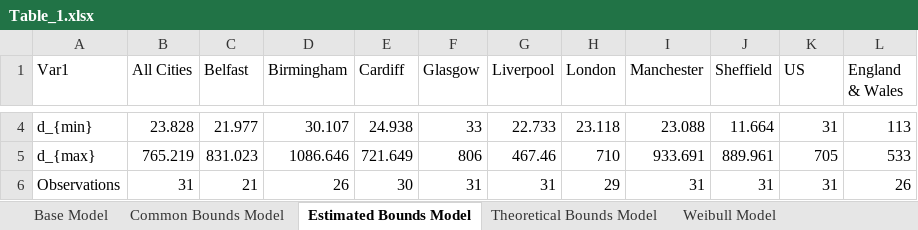
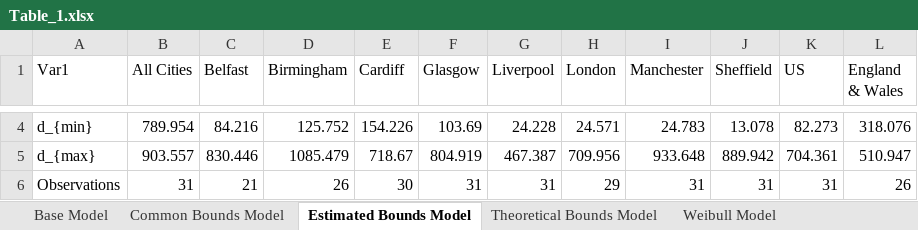
Before and after one commit to maxschr90/Schroeder-et-al.-2021--How-long-do-pandemics-last-, an Excel workbook: Figures/Table_1.xlsx, sheet Estimated Bounds Model, drawn as a sheet; only a part is shown, gaps mark what is left out; values as stored, in another font and other column widths than the file's, no borders; the diff covers the shown part only; the diff names each change by its address in the sheet, - before the commit and + after, or states it on an @@ line.

```diff
--- a/Figures/Table_1.xlsx (sheet Estimated Bounds Model)
+++ b/Figures/Table_1.xlsx (sheet Estimated Bounds Model)
-B4 (All Cities): 23.828
+B4 (All Cities): 789.954
-C4 (Belfast): 21.977
+C4 (Belfast): 84.216
-D4 (Birmingham): 30.107
+D4 (Birmingham): 125.752
-E4 (Cardiff): 24.938
+E4 (Cardiff): 154.226
-F4 (Glasgow): 33
+F4 (Glasgow): 103.69
-G4 (Liverpool): 22.733
+G4 (Liverpool): 24.228
-H4 (London): 23.118
+H4 (London): 24.571
-I4 (Manchester): 23.088
+I4 (Manchester): 24.783
-J4 (Sheffield): 11.664
+J4 (Sheffield): 13.078
-K4 (US): 31
+K4 (US): 82.273
-L4 (England & Wales): 113
+L4 (England & Wales): 318.076
-B5 (All Cities): 765.219
+B5 (All Cities): 903.557
-C5 (Belfast): 831.023
+C5 (Belfast): 830.446
-D5 (Birmingham): 1086.646
+D5 (Birmingham): 1085.479
-E5 (Cardiff): 721.649
+E5 (Cardiff): 718.67
-F5 (Glasgow): 806
+F5 (Glasgow): 804.919
-G5 (Liverpool): 467.46
+G5 (Liverpool): 467.387
-H5 (London): 710
+H5 (London): 709.956
-I5 (Manchester): 933.691
+I5 (Manchester): 933.648
-J5 (Sheffield): 889.961
+J5 (Sheffield): 889.942
-K5 (US): 705
+K5 (US): 704.361
-L5 (England & Wales): 533
+L5 (England & Wales): 510.947
```
Also changed, not shown: 22 edited cells elsewhere in this sheet, sheet Common Bounds Model, Figures/Table_2.xlsx, Figures/Table_3.xlsx, 11 other files.
